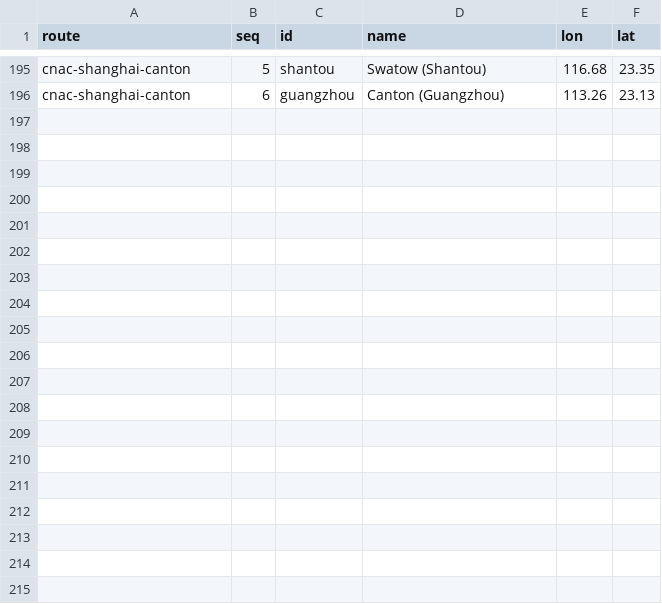
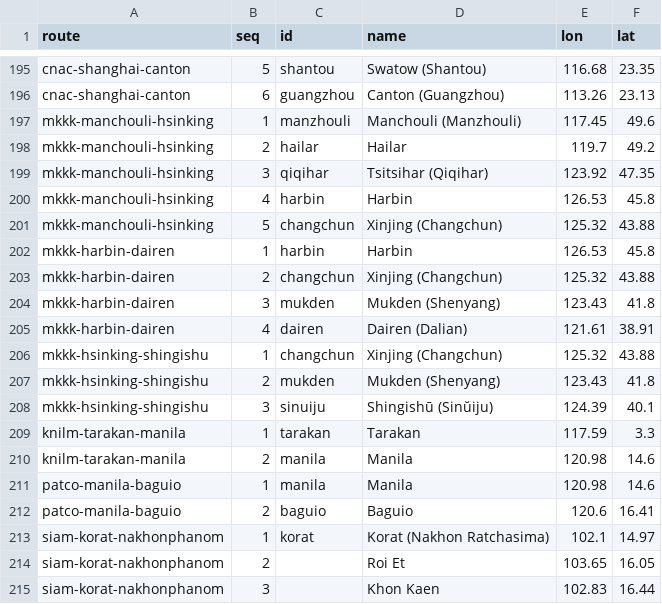
Before and after one commit to kmlawson/japanese-empire-student-map, a CSV file: data/air/stops.csv, drawn as a sheet; only a part is shown, gaps mark what is left out; the diff covers the shown part only.

```diff
--- a/data/air/stops.csv
+++ b/data/air/stops.csv
@@ -196 +196,20 @@ cnac-shanghai-canton,5,shantou,Swatow (Shantou),116.68,23.35
 cnac-shanghai-canton,6,guangzhou,Canton (Guangzhou),113.26,23.13
+mkkk-manchouli-hsinking,1,manzhouli,Manchouli (Manzhouli),117.45,49.6
+mkkk-manchouli-hsinking,2,hailar,Hailar,119.7,49.2
+mkkk-manchouli-hsinking,3,qiqihar,Tsitsihar (Qiqihar),123.92,47.35
+mkkk-manchouli-hsinking,4,harbin,Harbin,126.53,45.8
+mkkk-manchouli-hsinking,5,changchun,Xinjing (Changchun),125.32,43.88
+mkkk-harbin-dairen,1,harbin,Harbin,126.53,45.8
+mkkk-harbin-dairen,2,changchun,Xinjing (Changchun),125.32,43.88
+mkkk-harbin-dairen,3,mukden,Mukden (Shenyang),123.43,41.8
+mkkk-harbin-dairen,4,dairen,Dairen (Dalian),121.61,38.91
+mkkk-hsinking-shingishu,1,changchun,Xinjing (Changchun),125.32,43.88
+mkkk-hsinking-shingishu,2,mukden,Mukden (Shenyang),123.43,41.8
+mkkk-hsinking-shingishu,3,sinuiju,Shingishū (Sinŭiju),124.39,40.1
+knilm-tarakan-manila,1,tarakan,Tarakan,117.59,3.3
+knilm-tarakan-manila,2,manila,Manila,120.98,14.6
+patco-manila-baguio,1,manila,Manila,120.98,14.6
+patco-manila-baguio,2,baguio,Baguio,120.6,16.41
+siam-korat-nakhonphanom,1,korat,Korat (Nakhon Ratchasima),102.1,14.97
+siam-korat-nakhonphanom,2,,Roi Et,103.65,16.05
+siam-korat-nakhonphanom,3,,Khon Kaen,102.83,16.44
```
Also changed, not shown: 14 added rows elsewhere in this file, data/air/timetable.csv, 13 other files.
